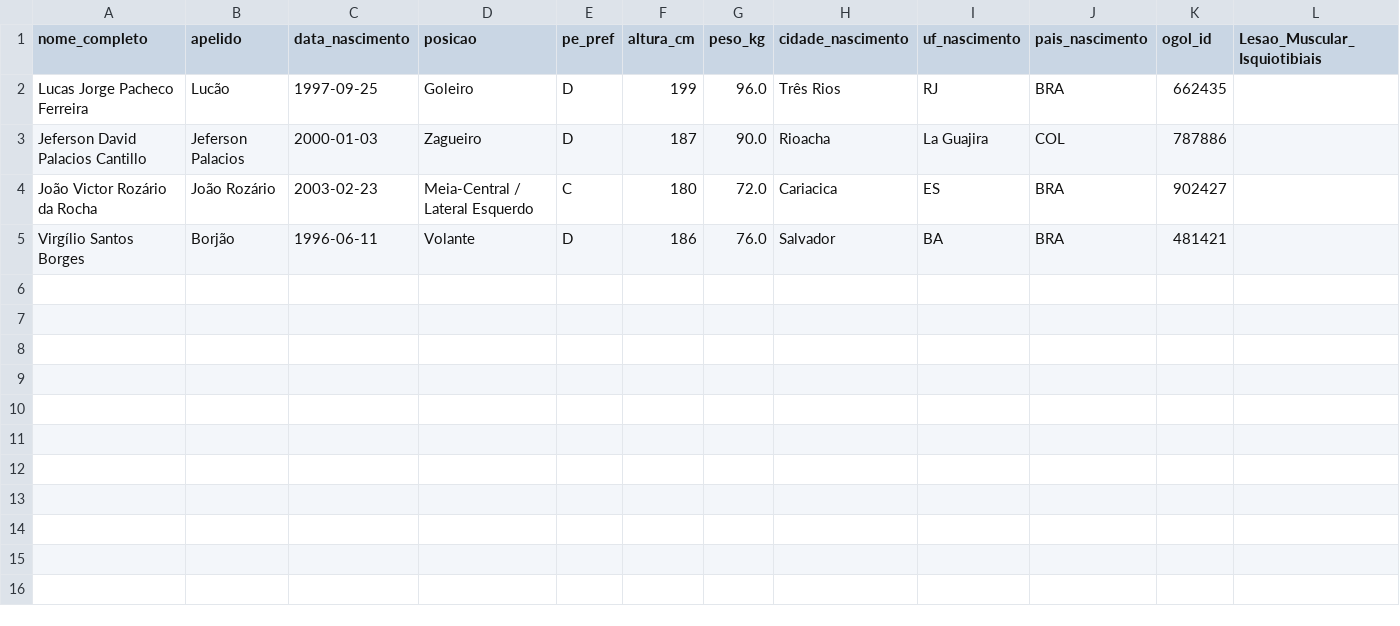
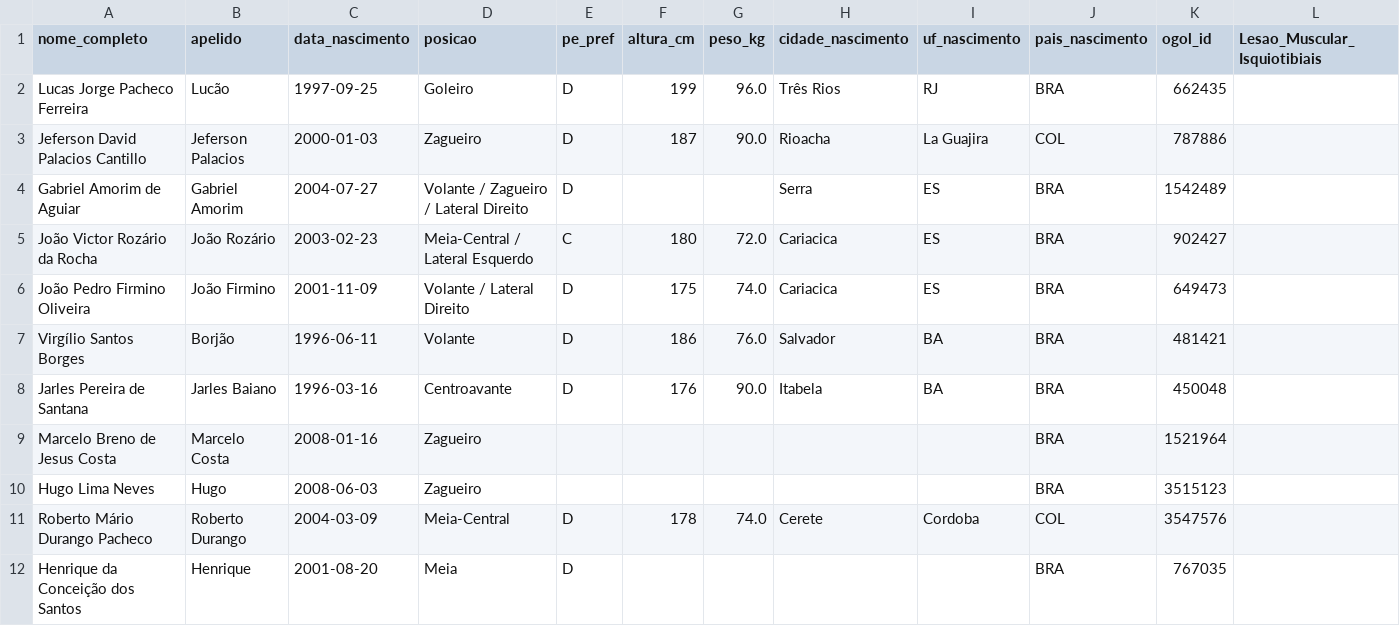
Before and after one commit to Guibfpinto/VilavelhenseBackend, a CSV file: data/jogadores_vilavelhense_profissional_lesoes.csv, drawn as a sheet; only a part is shown; rows hold the shown columns only; the diff names each change by its address in the sheet, - before the commit and + after, or states it on an @@ line.

```diff
--- a/data/jogadores_vilavelhense_profissional_lesoes.csv
+++ b/data/jogadores_vilavelhense_profissional_lesoes.csv
+row 4: Gabriel Amorim de Aguiar | Gabriel Amorim | 2004-07-27 | Volante / Zagueiro / Lateral Direito | D |  |  | Serra | ES | BRA | 1542489
+row 6: João Pedro Firmino Oliveira | João Firmino | 2001-11-09 | Volante / Lateral Direito | D | 175 | 74.0 | Cariacica | ES | BRA | 649473
+row 8: Jarles Pereira de Santana | Jarles Baiano | 1996-03-16 | Centroavante | D | 176 | 90.0 | Itabela | BA | BRA | 450048
+row 9: Marcelo Breno de Jesus Costa | Marcelo Costa | 2008-01-16 | Zagueiro |  |  |  |  |  | BRA | 1521964
+row 10: Hugo Lima Neves | Hugo | 2008-06-03 | Zagueiro |  |  |  |  |  | BRA | 3515123
+row 11: Roberto Mário Durango Pacheco | Roberto Durango | 2004-03-09 | Meia-Central | D | 178 | 74.0 | Cerete | Cordoba | COL | 3547576
+row 12: Henrique da Conceição dos Santos | Henrique | 2001-08-20 | Meia | D |  |  |  |  | BRA | 767035
```
Also changed, not shown: data/jogadores_vilavelhense_profissional_Bioimpedancia.csv, data/perfil_completo_jogadores_profissional_2027.csv, 3 other files.
